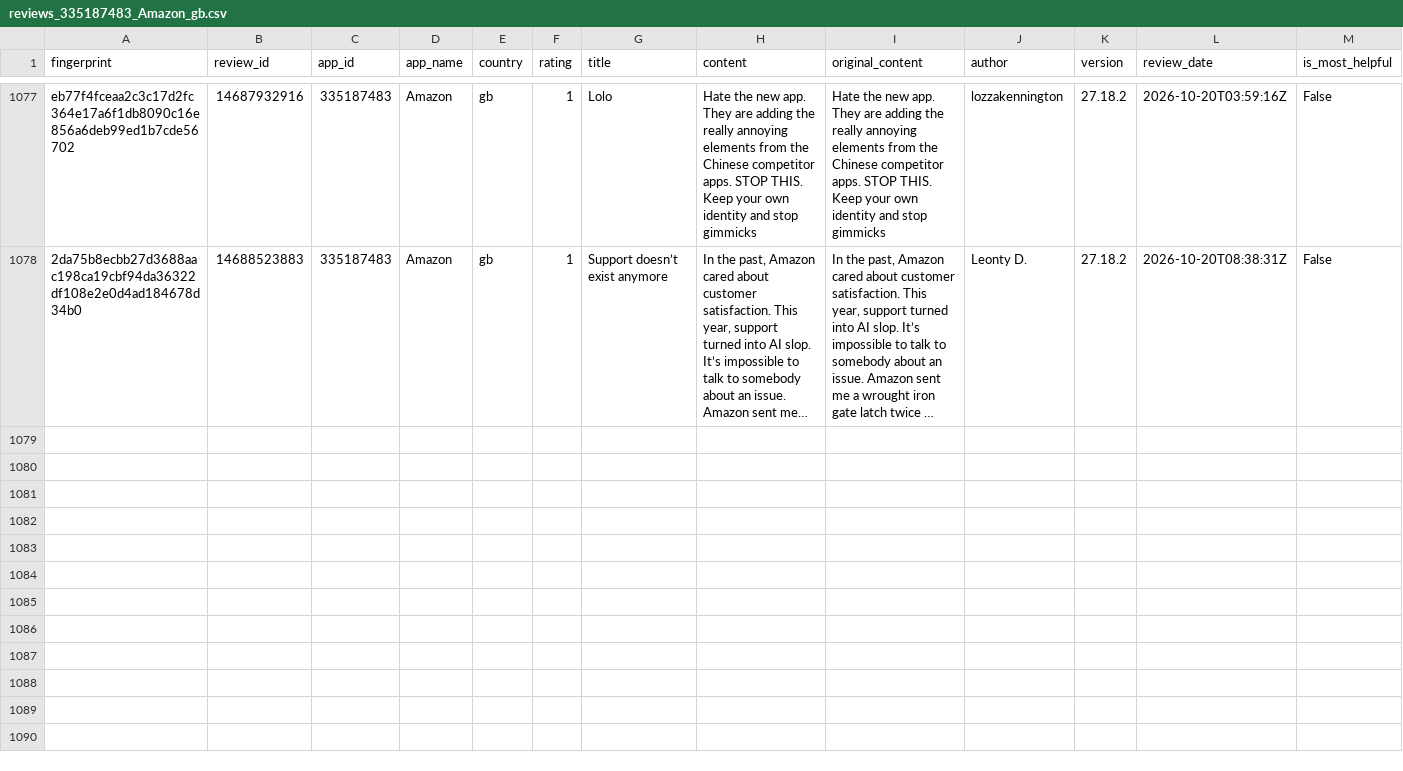
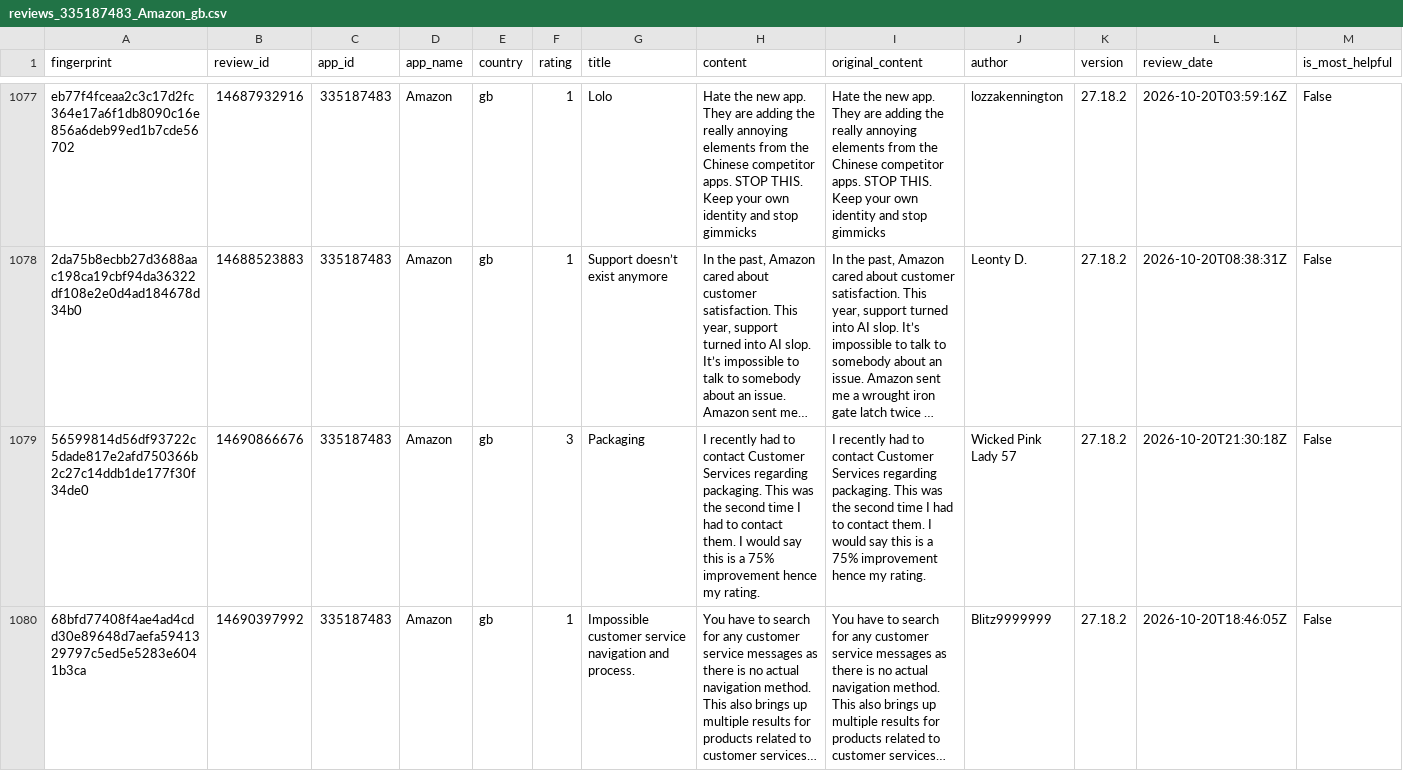
Before and after one commit to pickmiu/appstore-public-data, a CSV file: data/reviews_335187483_Amazon_gb.csv, drawn as a sheet; only a part is shown, gaps mark what is left out; long unchanged cells end in …; rows hold the shown columns only; the diff names each change by its address in the sheet, - before the commit and + after, or states it on an @@ line.

```diff
--- a/data/reviews_335187483_Amazon_gb.csv
+++ b/data/reviews_335187483_Amazon_gb.csv
+row 1079: 56599814d56df93722c5dade817e2afd750366b2c27c14ddb1de177f30f34de0 | 14690866676 | 335187483 | Amazon | gb | 3 | Packaging | I recently had to contact Customer Services regarding packaging. This was the second time I had to contact them. I would say this is a 75% improvement hence my rating. | I recently had to contact Customer Services regarding packaging. This was the second time I had to contact them. I would say this is a 75% improvement hence my rating. | Wicked Pink Lady 57 | 27.18.2 | 2026-10-20T21:30:18Z | False
+row 1080: 68bfd77408f4ae4ad4cdd30e89648d7aefa5941329797c5ed5e5283e6041b3ca | 14690397992 | 335187483 | Amazon | gb | 1 | Impossible customer service navigation and process. | You have to search for any customer service messages as there is no actual navigation method. This also brings up multiple results for products related to customer services… | You have to search for any customer service messages as there is no actual navigation method. This also brings up multiple results for products related to customer services… | Blitz9999999 | 27.18.2 | 2026-10-20T18:46:05Z | False
```
Also changed, not shown: data/reviews_1012871328_得物_cn.csv, data/reviews_348712880_Amazon_de.csv, 22 other files.
